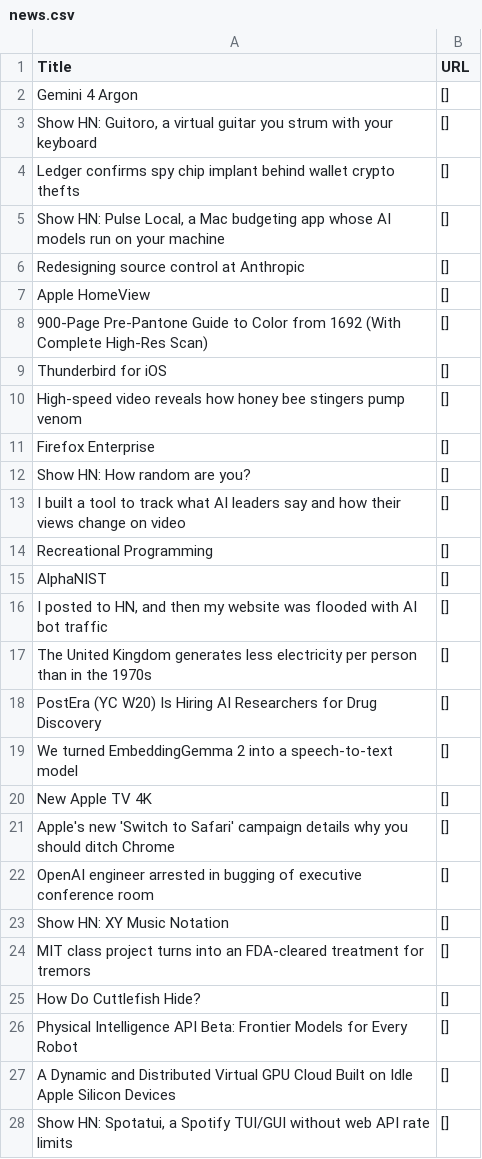
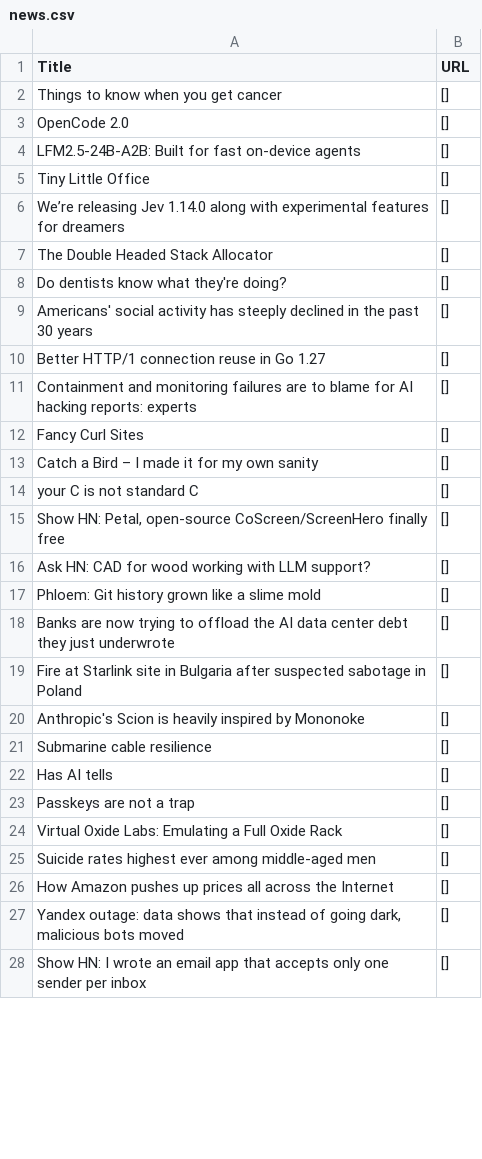
Before and after one commit to shawanhettiarachchi/hacker-news-scraper, a CSV file: news.csv, drawn as a sheet; only a part is shown; the diff covers the shown part only.

```diff
--- a/news.csv
+++ b/news.csv
@@ -1,28 +1,28 @@
 Title,URL
-Gemini 4 Argon,[]
-"Show HN: Guitoro, a virtual guitar you strum with your keyboard",[]
-Ledger confirms spy chip implant behind wallet crypto thefts,[]
-"Show HN: Pulse Local, a Mac budgeting app whose AI models run on your machine",[]
-Redesigning source control at Anthropic,[]
-Apple HomeView,[]
-900-Page Pre-Pantone Guide to Color from 1692 (With Complete High-Res Scan),[]
-Thunderbird for iOS,[]
-High-speed video reveals how honey bee stingers pump venom,[]
-Firefox Enterprise,[]
-Show HN: How random are you?,[]
-I built a tool to track what AI leaders say and how their views change on video,[]
-Recreational Programming,[]
-AlphaNIST,[]
-"I posted to HN, and then my website was flooded with AI bot traffic",[]
-The United Kingdom generates less electricity per person than in the 1970s,[]
-PostEra (YC W20) Is Hiring AI Researchers for Drug Discovery,[]
-We turned EmbeddingGemma 2 into a speech-to-text model,[]
-New Apple TV 4K,[]
-Apple's new 'Switch to Safari' campaign details why you should ditch Chrome,[]
-OpenAI engineer arrested in bugging of executive conference room,[]
-Show HN: XY Music Notation,[]
-MIT class project turns into an FDA-cleared treatment for tremors,[]
-How Do Cuttlefish Hide?,[]
-Physical Intelligence API Beta: Frontier Models for Every Robot,[]
-A Dynamic and Distributed Virtual GPU Cloud Built on Idle Apple Silicon Devices,[]
-"Show HN: Spotatui, a Spotify TUI/GUI without web API rate limits",[]
+Things to know when you get cancer,[]
+OpenCode 2.0,[]
+LFM2.5-24B-A2B: Built for fast on-device agents,[]
+Tiny Little Office,[]
+We’re releasing Jev 1.14.0 along with experimental features for dreamers,[]
+The Double Headed Stack Allocator,[]
+Do dentists know what they're doing?,[]
+Americans' social activity has steeply declined in the past 30 years,[]
+Better HTTP/1 connection reuse in Go 1.27,[]
+Containment and monitoring failures are to blame for AI hacking reports: experts,[]
+Fancy Curl Sites,[]
+Catch a Bird – I made it for my own sanity,[]
+your C is not standard C,[]
+"Show HN: Petal, open-source CoScreen/ScreenHero finally free",[]
+Ask HN: CAD for wood working with LLM support?,[]
+Phloem: Git history grown like a slime mold,[]
+Banks are now trying to offload the AI data center debt they just underwrote,[]
+Fire at Starlink site in Bulgaria after suspected sabotage in Poland,[]
+Anthropic's Scion is heavily inspired by Mononoke,[]
+Submarine cable resilience,[]
+Has AI tells,[]
+Passkeys are not a trap,[]
+Virtual Oxide Labs: Emulating a Full Oxide Rack,[]
+Suicide rates highest ever among middle-aged men,[]
+How Amazon pushes up prices all across the Internet,[]
+"Yandex outage: data shows that instead of going dark, malicious bots moved",[]
+Show HN: I wrote an email app that accepts only one sender per inbox,[]
```
Also changed, not shown: 3 edited cells elsewhere in this file.
